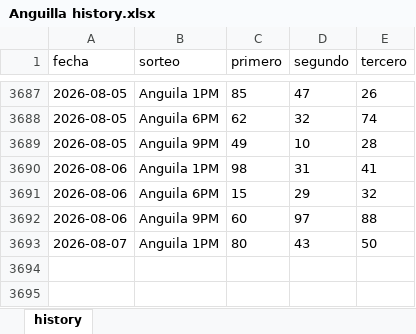
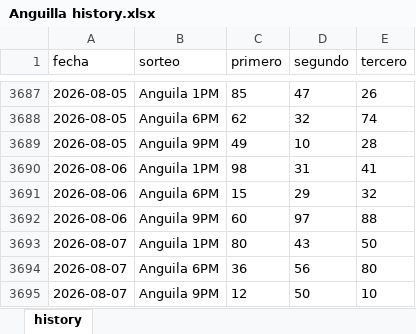
Before and after one commit to carbosota1/CLAUDE-APEX6, an Excel workbook: data/histories/Anguilla history.xlsx, sheet history, drawn as a sheet; only a part is shown, gaps mark what is left out; values as stored, in another font and other column widths than the file's, no borders; the diff names each change by its address in the sheet, - before the commit and + after, or states it on an @@ line.

```diff
--- a/data/histories/Anguilla history.xlsx (sheet history)
+++ b/data/histories/Anguilla history.xlsx (sheet history)
+row 3694: 2026-08-07 | Anguila 6PM | 36 | 56 | 80
+row 3695: 2026-08-07 | Anguila 9PM | 12 | 50 | 10
```
Also changed, not shown: data/histories/La nacional history.xlsx, 3 other files.
